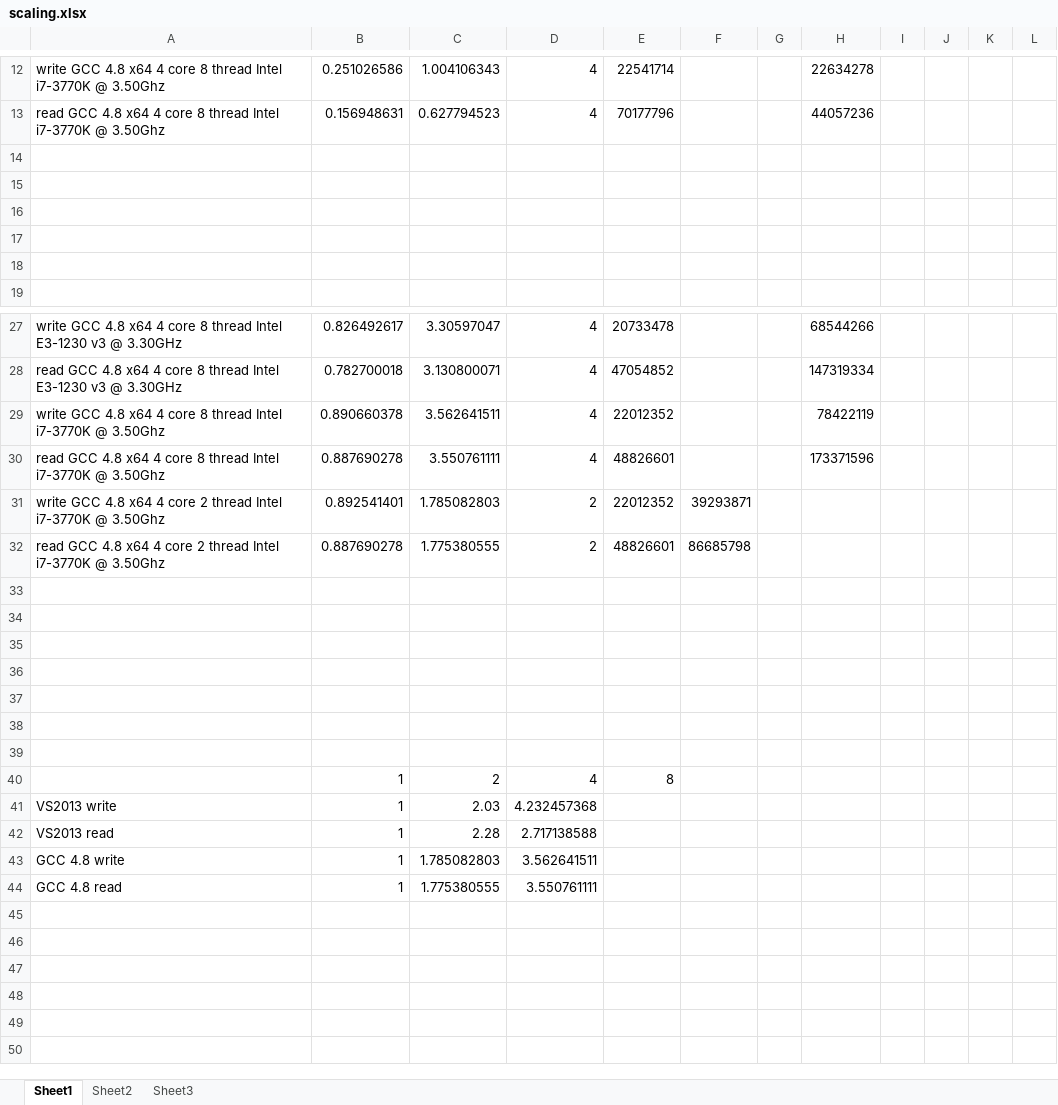
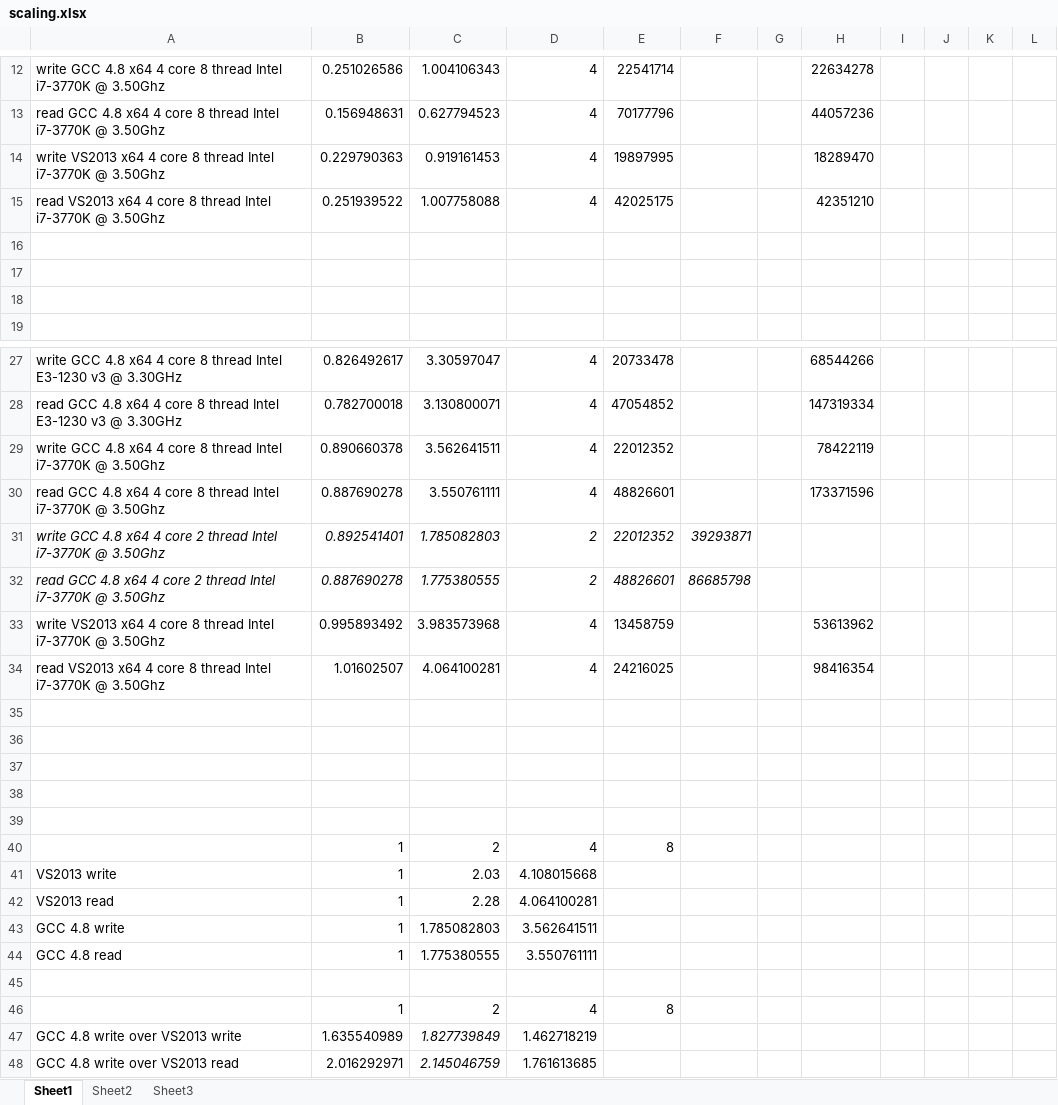
Before and after one commit to ned14/outcome, an Excel workbook: scaling.xlsx, sheet Sheet1, drawn as a sheet; only a part is shown, gaps mark what is left out; values as stored, in another font and other column widths than the file's, no borders; charts and pictures not drawn; the diff names each change by its address in the sheet, - before the commit and + after, or states it on an @@ line.

```diff
--- a/scaling.xlsx (sheet Sheet1)
+++ b/scaling.xlsx (sheet Sheet1)
-row 14: (empty)
+row 14: write VS2013 x64 4 core 8 thread Intel i7-3770K @ 3.50Ghz | 0.229790363 | 0.919161453 | 4 | 19897995 |  |  | 18289470
-row 15: (empty)
+row 15: read VS2013 x64 4 core 8 thread Intel i7-3770K @ 3.50Ghz | 0.251939522 | 1.007758088 | 4 | 42025175 |  |  | 42351210
-A31:F32 italic: off
+A31:F32 italic: on
-row 33: (empty)
+row 33: write VS2013 x64 4 core 8 thread Intel i7-3770K @ 3.50Ghz | 0.995893492 | 3.983573968 | 4 | 13458759 |  |  | 53613962
-row 34: (empty)
+row 34: read VS2013 x64 4 core 8 thread Intel i7-3770K @ 3.50Ghz | 1.01602507 | 4.064100281 | 4 | 24216025 |  |  | 98416354
-D41: 4.232457368
+D41: 4.108015668
-D42: 2.717138588
+D42: 4.064100281
+row 45: (empty)
+row 46:  | 1 | 2 | 4 | 8
+row 47: GCC 4.8 write over VS2013 write | 1.635540989 | 1.827739849 | 1.462718219
+row 48: GCC 4.8 write over VS2013 read | 2.016292971 | 2.145046759 | 1.761613685
```
Also changed, not shown: charts or pictures, 6 other files.
